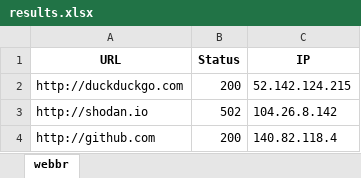
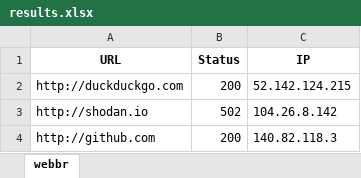
Before and after one commit to nikolozsec/webr, an Excel workbook: results.xlsx, sheet webbr, drawn as a sheet; values as stored, in another font and other column widths than the file's, no borders; the diff names each change by its address in the sheet, - before the commit and + after, or states it on an @@ line.

```diff
--- a/results.xlsx (sheet webbr)
+++ b/results.xlsx (sheet webbr)
-C4 (IP): 140.82.118.4
+C4 (IP): 140.82.118.3
```
Also changed, not shown: 4 other files.
